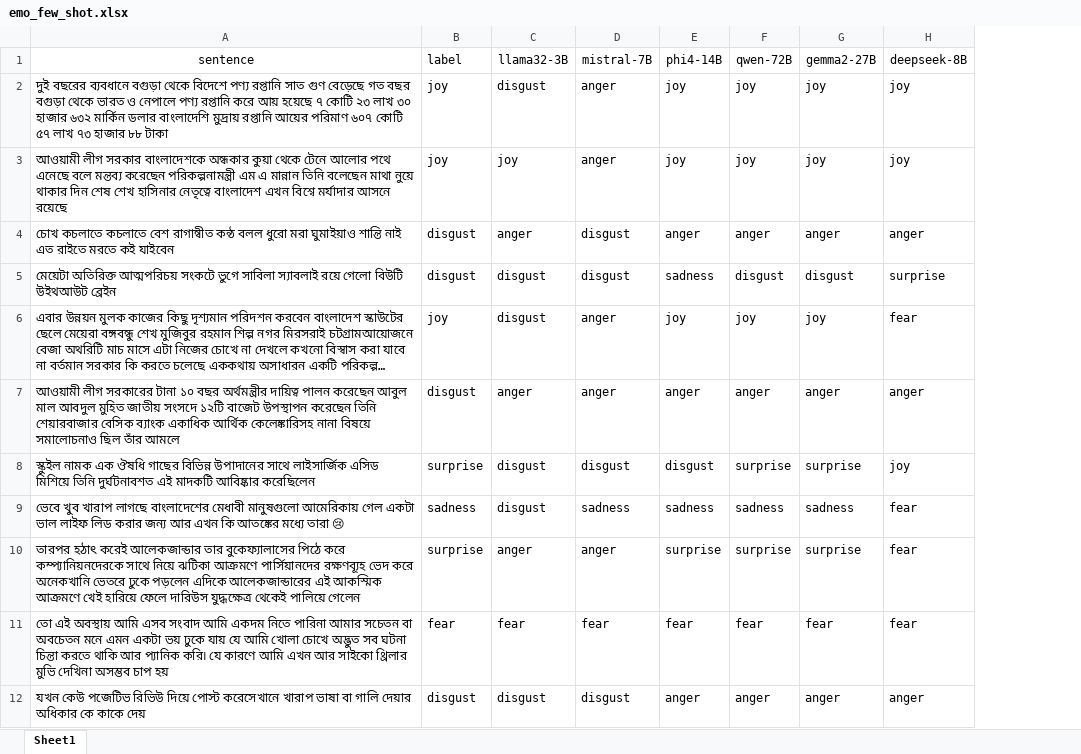
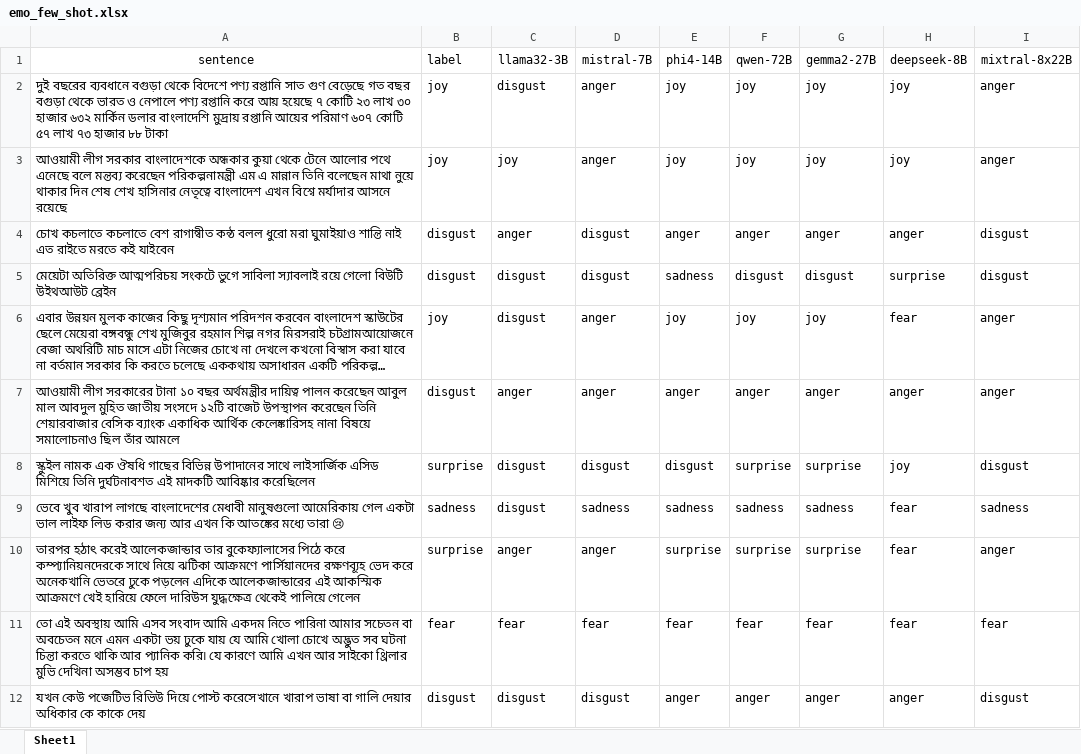
Before and after one commit to hamidhosen42/Bengali-MultiDomain-LLM-Evaluation, an Excel workbook: Results/emo_few_shot.xlsx, sheet Sheet1, drawn as a sheet; only a part is shown; long unchanged cells end in …; values as stored, in another font and other column widths than the file's, no borders; charts and pictures not drawn; the diff names each change by its address in the sheet, - before the commit and + after, or states it on an @@ line.

```diff
--- a/Results/emo_few_shot.xlsx (sheet Sheet1)
+++ b/Results/emo_few_shot.xlsx (sheet Sheet1)
+column I (mixtral-8x22B), rows 2-12: anger | anger | disgust | disgust | anger | anger | disgust | sadness | anger | fear | disgust
```
Also changed, not shown: charts or pictures, Results/emo_zero_shot.xlsx, Results/fake_few_shot.xlsx, 11 other files.
